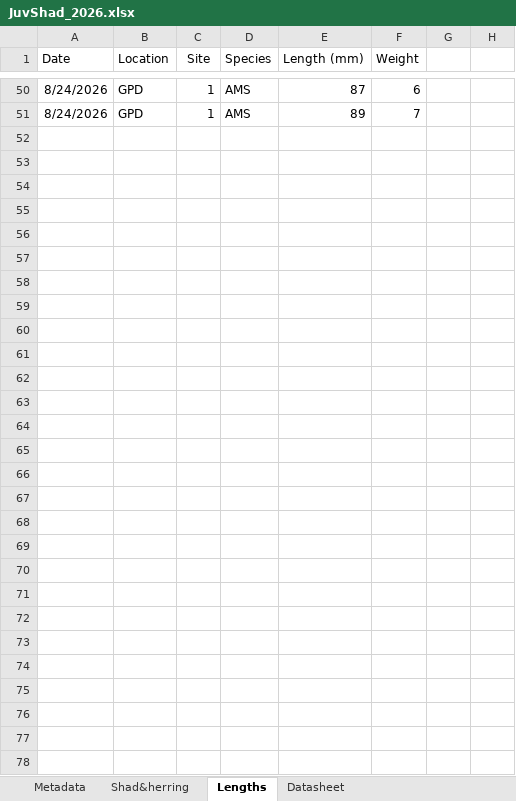
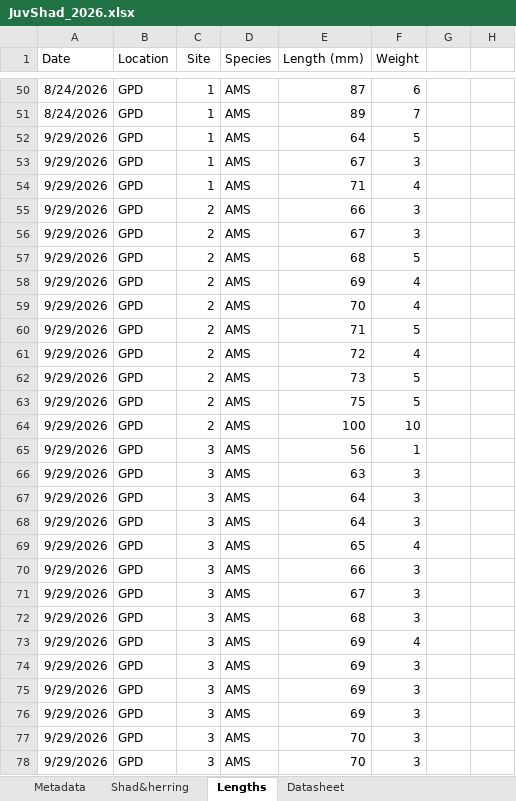
Before and after one commit to K-Hoffstats/JAI, an Excel workbook: JuvShad_2026.xlsx, sheet Lengths, drawn as a sheet; only a part is shown, gaps mark what is left out; values as stored, in another font and other column widths than the file's, no borders; the diff covers the shown part only; the diff names each change by its address in the sheet, - before the commit and + after, or states it on an @@ line.

Commit message:
Add files via upload

```diff
--- a/JuvShad_2026.xlsx (sheet Lengths)
+++ b/JuvShad_2026.xlsx (sheet Lengths)
-row 52: (empty)
+row 52: 9/29/2026 | GPD | 1 | AMS | 64 | 5
-row 53: (empty)
+row 53: 9/29/2026 | GPD | 1 | AMS | 67 | 3
-row 54: (empty)
+row 54: 9/29/2026 | GPD | 1 | AMS | 71 | 4
-row 55: (empty)
+row 55: 9/29/2026 | GPD | 2 | AMS | 66 | 3
-row 56: (empty)
+row 56: 9/29/2026 | GPD | 2 | AMS | 67 | 3
-row 57: (empty)
+row 57: 9/29/2026 | GPD | 2 | AMS | 68 | 5
-row 58: (empty)
+row 58: 9/29/2026 | GPD | 2 | AMS | 69 | 4
-row 59: (empty)
+row 59: 9/29/2026 | GPD | 2 | AMS | 70 | 4
-row 60: (empty)
+row 60: 9/29/2026 | GPD | 2 | AMS | 71 | 5
-row 61: (empty)
+row 61: 9/29/2026 | GPD | 2 | AMS | 72 | 4
-row 62: (empty)
+row 62: 9/29/2026 | GPD | 2 | AMS | 73 | 5
-row 63: (empty)
+row 63: 9/29/2026 | GPD | 2 | AMS | 75 | 5
-row 64: (empty)
+row 64: 9/29/2026 | GPD | 2 | AMS | 100 | 10
-row 65: (empty)
+row 65: 9/29/2026 | GPD | 3 | AMS | 56 | 1
-row 66: (empty)
+row 66: 9/29/2026 | GPD | 3 | AMS | 63 | 3
-row 67: (empty)
+row 67: 9/29/2026 | GPD | 3 | AMS | 64 | 3
-row 68: (empty)
+row 68: 9/29/2026 | GPD | 3 | AMS | 64 | 3
-row 69: (empty)
+row 69: 9/29/2026 | GPD | 3 | AMS | 65 | 4
-row 70: (empty)
+row 70: 9/29/2026 | GPD | 3 | AMS | 66 | 3
-row 71: (empty)
+row 71: 9/29/2026 | GPD | 3 | AMS | 67 | 3
-row 72: (empty)
+row 72: 9/29/2026 | GPD | 3 | AMS | 68 | 3
-row 73: (empty)
+row 73: 9/29/2026 | GPD | 3 | AMS | 69 | 4
-row 74: (empty)
+row 74: 9/29/2026 | GPD | 3 | AMS | 69 | 3
-row 75: (empty)
+row 75: 9/29/2026 | GPD | 3 | AMS | 69 | 3
-row 76: (empty)
+row 76: 9/29/2026 | GPD | 3 | AMS | 69 | 3
-row 77: (empty)
+row 77: 9/29/2026 | GPD | 3 | AMS | 70 | 3
-row 78: (empty)
+row 78: 9/29/2026 | GPD | 3 | AMS | 70 | 3
```
Also changed, not shown: 72 edited cells elsewhere in this sheet, sheet Shad&herring.
